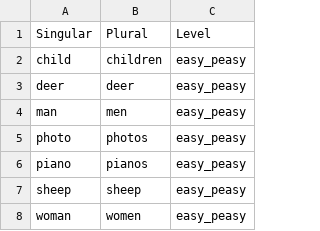
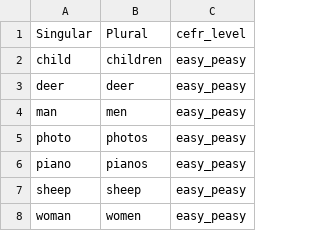
Before and after one commit to sundaybest3/NounSmart, a CSV file: Irregular_Nouns.csv, drawn as a sheet; only a part is shown.

Commit message:
Update Irregular_Nouns.csv

```diff
--- a/Irregular_Nouns.csv
+++ b/Irregular_Nouns.csv
@@ -1,2 +1,2 @@
-Singular,Plural,Level
+Singular,Plural,cefr_level
 child,children,easy_peasy
```
